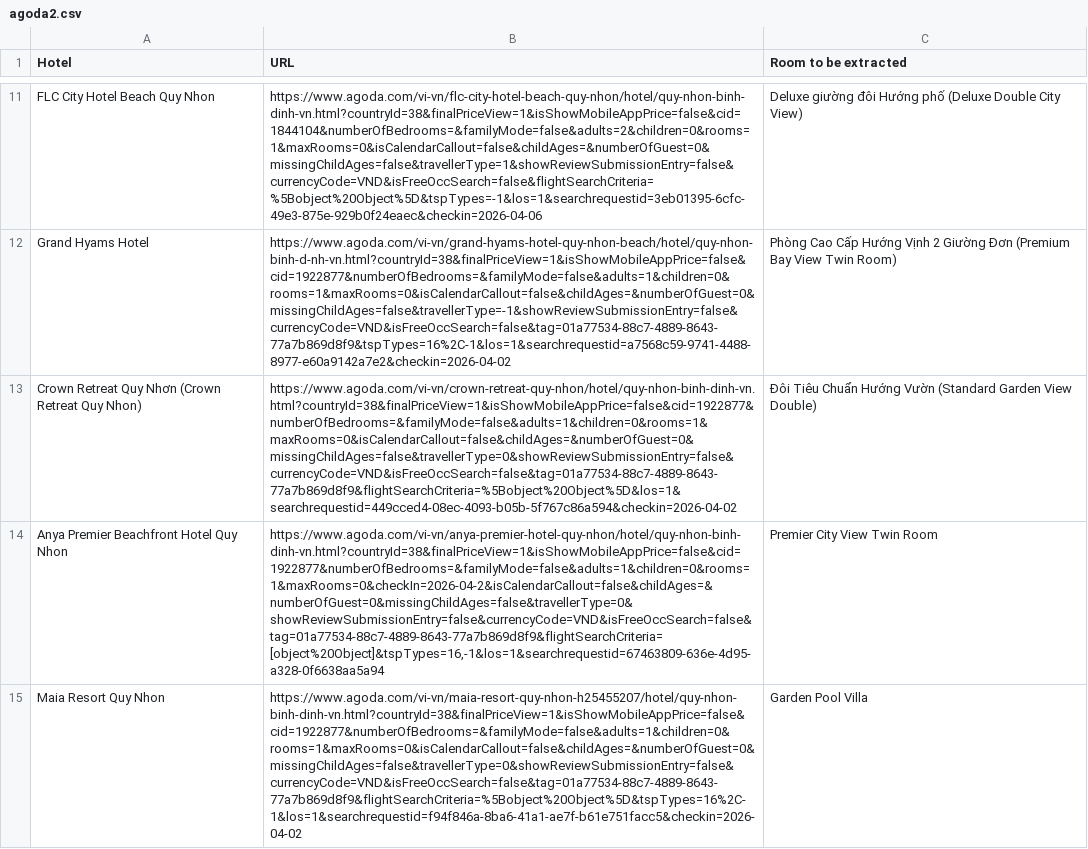
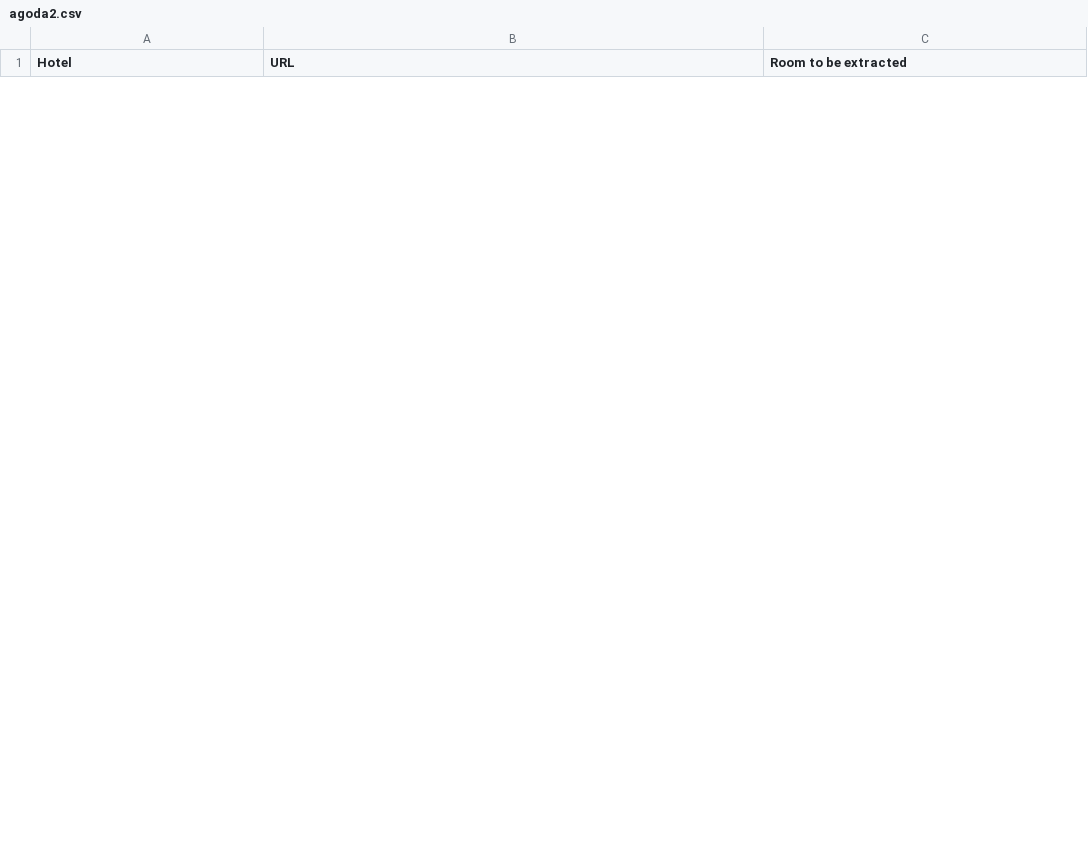
Before and after one commit to hchinhtrung/mvillage-email-template, a CSV file: 31.crawl-tool/agoda copy/agoda2/agoda2.csv, drawn as a sheet; only a part is shown, gaps mark what is left out; removed rows and columns are numbered as before the commit, all else as after; the diff covers the shown part only; the diff names each change by its address in the sheet, - before the commit and + after, or states it on an @@ line.

```diff
--- a/31.crawl-tool/agoda copy/agoda2/agoda2.csv
+++ b/31.crawl-tool/agoda copy/agoda2/agoda2.csv
-row 11: FLC City Hotel Beach Quy Nhon | https://www.agoda.com/vi-vn/flc-city-hotel-beach-quy-nhon/hotel/quy-nhon-binh-dinh-vn.html?countryId=38&finalPriceView=1&isShowMobileAppPrice=false&cid=1844104&numberOfBedrooms=&familyMode=false&adults=2&children=0&rooms=1&maxRooms=0&isCalendarCallout=false&childAges=&numberOfGuest=0&missingChildAges=false&travellerType=1&showReviewSubmissionEntry=false&currencyCode=VND&isFreeOccSearch=false&flightSearchCriteria=%5Bobject%20Object%5D&tspTypes=-1&los=1&searchrequestid=3eb01395-6cfc-49e3-875e-929b0f24eaec&checkin=2026-04-06 | Deluxe giường đôi Hướng phố (Deluxe Double City View)
-row 12: Grand Hyams Hotel | https://www.agoda.com/vi-vn/grand-hyams-hotel-quy-nhon-beach/hotel/quy-nhon-binh-d-nh-vn.html?countryId=38&finalPriceView=1&isShowMobileAppPrice=false&cid=1922877&numberOfBedrooms=&familyMode=false&adults=1&children=0&rooms=1&maxRooms=0&isCalendarCallout=false&childAges=&numberOfGuest=0&missingChildAges=false&travellerType=-1&showReviewSubmissionEntry=false&currencyCode=VND&isFreeOccSearch=false&tag=01a77534-88c7-4889-8643-77a7b869d8f9&tspTypes=16%2C-1&los=1&searchrequestid=a7568c59-9741-4488-8977-e60a9142a7e2&checkin=2026-04-02 | Phòng Cao Cấp Hướng Vịnh 2 Giường Đơn (Premium Bay View Twin Room)
-row 13: Crown Retreat Quy Nhơn (Crown Retreat Quy Nhon) | https://www.agoda.com/vi-vn/crown-retreat-quy-nhon/hotel/quy-nhon-binh-dinh-vn.html?countryId=38&finalPriceView=1&isShowMobileAppPrice=false&cid=1922877&numberOfBedrooms=&familyMode=false&adults=1&children=0&rooms=1&maxRooms=0&isCalendarCallout=false&childAges=&numberOfGuest=0&missingChildAges=false&travellerType=0&showReviewSubmissionEntry=false&currencyCode=VND&isFreeOccSearch=false&tag=01a77534-88c7-4889-8643-77a7b869d8f9&flightSearchCriteria=%5Bobject%20Object%5D&los=1&searchrequestid=449cced4-08ec-4093-b05b-5f767c86a594&checkin=2026-04-02 | Đôi Tiêu Chuẩn Hướng Vườn (Standard Garden View Double)
-row 14: Anya Premier Beachfront Hotel Quy Nhon | https://www.agoda.com/vi-vn/anya-premier-hotel-quy-nhon/hotel/quy-nhon-binh-dinh-vn.html?countryId=38&finalPriceView=1&isShowMobileAppPrice=false&cid=1922877&numberOfBedrooms=&familyMode=false&adults=1&children=0&rooms=1&maxRooms=0&checkIn=2026-04-2&isCalendarCallout=false&childAges=&numberOfGuest=0&missingChildAges=false&travellerType=0&showReviewSubmissionEntry=false&currencyCode=VND&isFreeOccSearch=false&tag=01a77534-88c7-4889-8643-77a7b869d8f9&flightSearchCriteria=[object%20Object]&tspTypes=16,-1&los=1&searchrequestid=67463809-636e-4d95-a328-0f6638aa5a94 | Premier City View Twin Room
-row 15: Maia Resort Quy Nhon | https://www.agoda.com/vi-vn/maia-resort-quy-nhon-h25455207/hotel/quy-nhon-binh-dinh-vn.html?countryId=38&finalPriceView=1&isShowMobileAppPrice=false&cid=1922877&numberOfBedrooms=&familyMode=false&adults=1&children=0&rooms=1&maxRooms=0&isCalendarCallout=false&childAges=&numberOfGuest=0&missingChildAges=false&travellerType=0&showReviewSubmissionEntry=false&currencyCode=VND&isFreeOccSearch=false&tag=01a77534-88c7-4889-8643-77a7b869d8f9&flightSearchCriteria=%5Bobject%20Object%5D&tspTypes=16%2C-1&los=1&searchrequestid=f94f846a-8ba6-41a1-ae7f-b61e751facc5&checkin=2026-04-02 | Garden Pool Villa
```
Also changed, not shown: 26 added rows and 21 removed rows elsewhere in this file, 31.crawl-tool/agoda copy/agoda1/agoda1.csv, 31.crawl-tool/agoda copy/agoda3/agoda3.csv, 17 other files.
